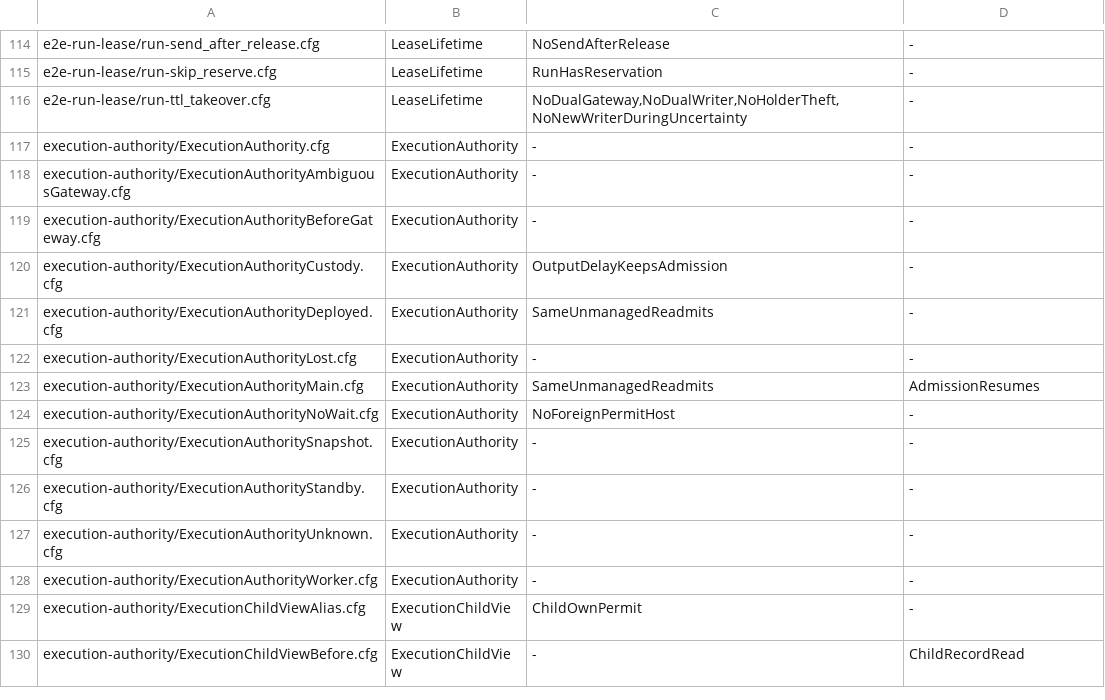
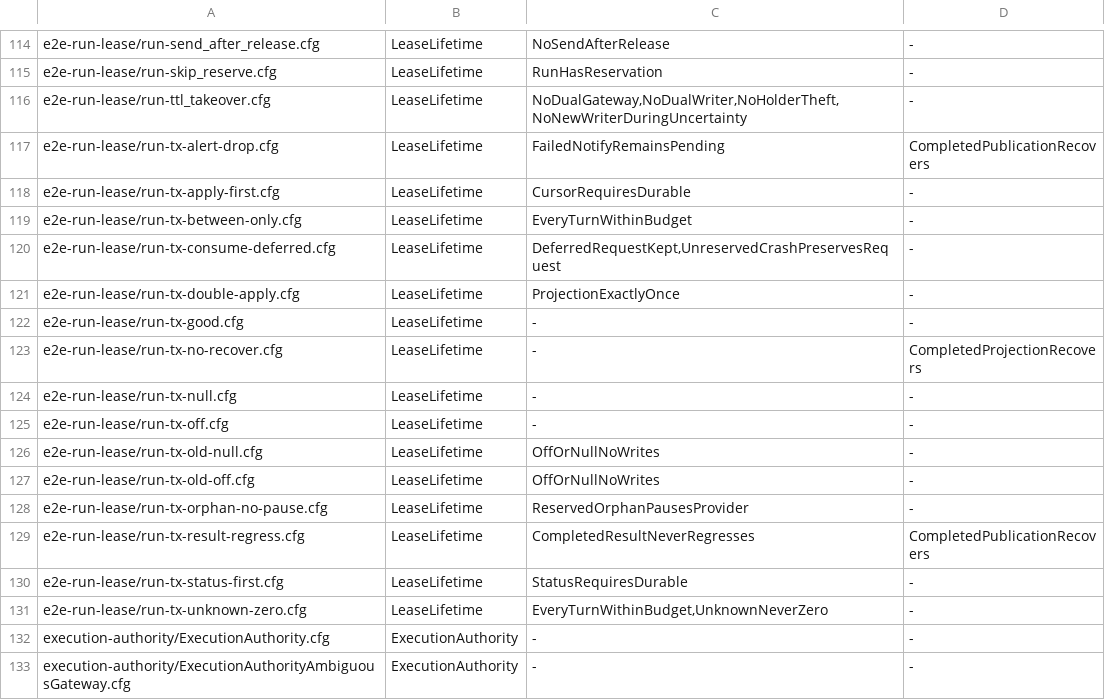
Before and after one commit to itismyfield/AgentDesk, a TSV file: docs/statecharts/expected.tsv, drawn as a sheet; only a part is shown, gaps mark what is left out; the shorter side is filled out with more unchanged rows.

```diff
--- a/docs/statecharts/expected.tsv
+++ b/docs/statecharts/expected.tsv
@@ -116,2 +116,17 @@ e2e-run-lease/run-skip_reserve.cfg	LeaseLifetime	RunHasReservation	-
 e2e-run-lease/run-ttl_takeover.cfg	LeaseLifetime	NoDualGateway,NoDualWriter,NoHolderTheft,NoNewWriterDuringUncertainty	-
+e2e-run-lease/run-tx-alert-drop.cfg	LeaseLifetime	FailedNotifyRemainsPending	CompletedPublicationRecovers
+e2e-run-lease/run-tx-apply-first.cfg	LeaseLifetime	CursorRequiresDurable	-
+e2e-run-lease/run-tx-between-only.cfg	LeaseLifetime	EveryTurnWithinBudget	-
+e2e-run-lease/run-tx-consume-deferred.cfg	LeaseLifetime	DeferredRequestKept,UnreservedCrashPreservesRequest	-
+e2e-run-lease/run-tx-double-apply.cfg	LeaseLifetime	ProjectionExactlyOnce	-
+e2e-run-lease/run-tx-good.cfg	LeaseLifetime	-	-
+e2e-run-lease/run-tx-no-recover.cfg	LeaseLifetime	-	CompletedProjectionRecovers
+e2e-run-lease/run-tx-null.cfg	LeaseLifetime	-	-
+e2e-run-lease/run-tx-off.cfg	LeaseLifetime	-	-
+e2e-run-lease/run-tx-old-null.cfg	LeaseLifetime	OffOrNullNoWrites	-
+e2e-run-lease/run-tx-old-off.cfg	LeaseLifetime	OffOrNullNoWrites	-
+e2e-run-lease/run-tx-orphan-no-pause.cfg	LeaseLifetime	ReservedOrphanPausesProvider	-
+e2e-run-lease/run-tx-result-regress.cfg	LeaseLifetime	CompletedResultNeverRegresses	CompletedPublicationRecovers
+e2e-run-lease/run-tx-status-first.cfg	LeaseLifetime	StatusRequiresDurable	-
+e2e-run-lease/run-tx-unknown-zero.cfg	LeaseLifetime	EveryTurnWithinBudget,UnknownNeverZero	-
 execution-authority/ExecutionAuthority.cfg	ExecutionAuthority	-	-
```
Also changed, not shown: 33 other files.
